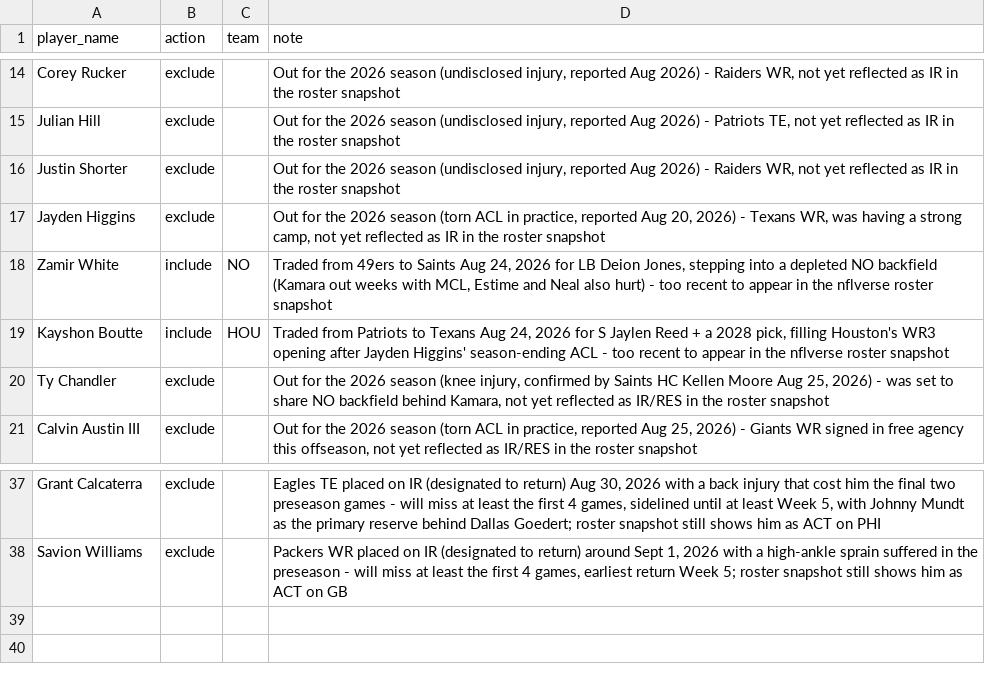
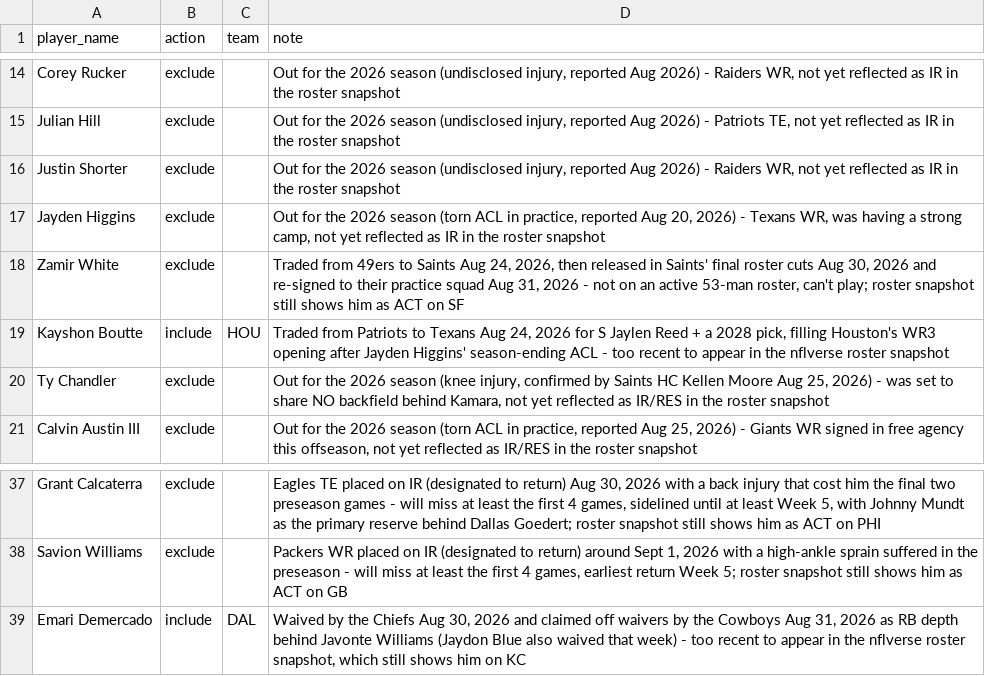
Before and after one commit to jdbeasley5/fantasy-football-app, a CSV file: data/manual_status_overrides.csv, drawn as a sheet; only a part is shown, gaps mark what is left out.

```diff
--- a/data/manual_status_overrides.csv
+++ b/data/manual_status_overrides.csv
@@ -17,3 +17,3 @@ Justin Shorter,exclude,,"Out for the 2026 season (undisclosed injury, reported A
 Jayden Higgins,exclude,,"Out for the 2026 season (torn ACL in practice, reported Aug 20, 2026) - Texans WR, was having a strong camp, not yet reflected as IR in the roster snapshot"
-Zamir White,include,NO,"Traded from 49ers to Saints Aug 24, 2026 for LB Deion Jones, stepping into a depleted NO backfield (Kamara out weeks with MCL, Estime and Neal also hurt) - too recent to appear in the nflverse roster snapshot"
+Zamir White,exclude,,"Traded from 49ers to Saints Aug 24, 2026, then released in Saints' final roster cuts Aug 30, 2026 and re-signed to their practice squad Aug 31, 2026 - not on an active 53-man roster, can't play; roster snapshot still shows him as ACT on SF"
 Kayshon Boutte,include,HOU,"Traded from Patriots to Texans Aug 24, 2026 for S Jaylen Reed + a 2028 pick, filling Houston's WR3 opening after Jayden Higgins' season-ending ACL - too recent to appear in the nflverse roster snapshot"
@@ -38 +38,2 @@ Grant Calcaterra,exclude,,"Eagles TE placed on IR (designated to return) Aug 30,
 Savion Williams,exclude,,"Packers WR placed on IR (designated to return) around Sept 1, 2026 with a high-ankle sprain suffered in the preseason - will miss at least the first 4 games, earliest return Week 5; roster snapshot still shows him as ACT on GB"
+Emari Demercado,include,DAL,"Waived by the Chiefs Aug 30, 2026 and claimed off waivers by the Cowboys Aug 31, 2026 as RB depth behind Javonte Williams (Jaydon Blue also waived that week) - too recent to appear in the nflverse roster snapshot, which still shows him on KC"
```
